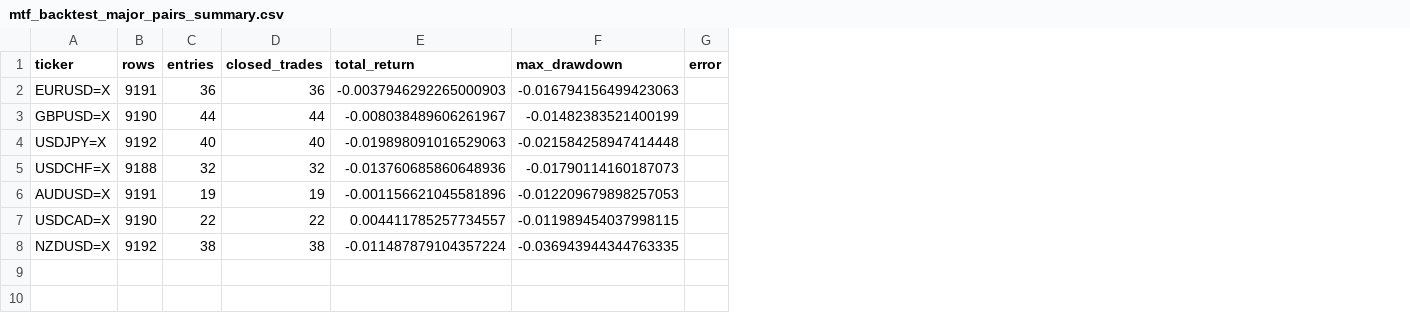
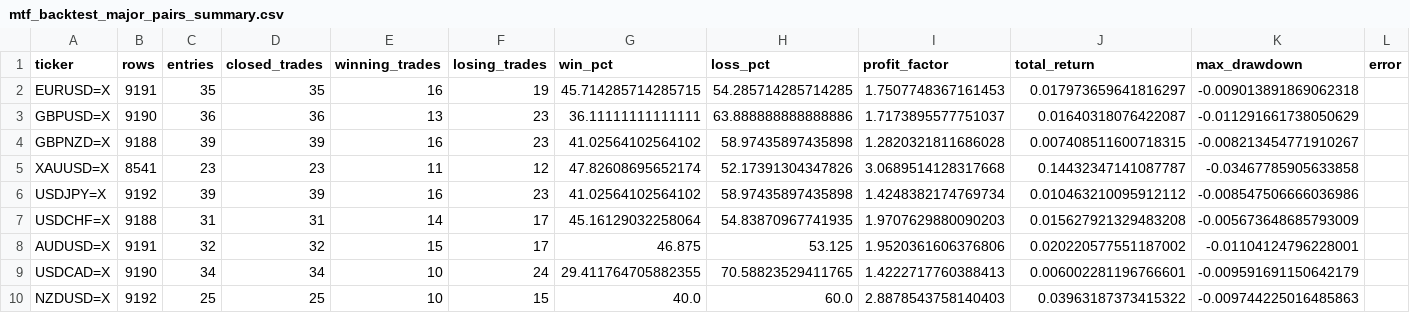
Before and after one commit to BBCnewslondon/Luce, a CSV file: mtf_backtest_major_pairs_summary.csv, drawn as a sheet; addresses are those after the commit; the diff names each change by its address in the sheet, - before the commit and + after, or states it on an @@ line.

Commit message:
Add tests for major FX tickers in the forex backtest module
- Introduced tests to verify the inclusion of "GBPNZD=X" and "XAUUSD=X" in the MAJOR_FX_TICKERS list.
- Ensured that the major pairs summary includes expected win/loss percentages and profit factor.

```diff
--- a/mtf_backtest_major_pairs_summary.csv
+++ b/mtf_backtest_major_pairs_summary.csv
+column E (winning_trades), rows 2-3: 16 | 13; rows 6-10: 16 | 14 | 15 | 10 | 10
+column F (losing_trades), rows 2-3: 19 | 23; rows 6-10: 23 | 17 | 17 | 24 | 15
+column G (win_pct), rows 2-3: 45.714285714285715 | 36.11111111111111; rows 6-10: 41.02564102564102 | 45.16129032258064 | 46.875 | 29.411764705882355 | 40.0
+column H (loss_pct), rows 2-3: 54.285714285714285 | 63.888888888888886; rows 6-10: 58.97435897435898 | 54.83870967741935 | 53.125 | 70.58823529411765 | 60.0
+column I (profit_factor), rows 2-3: 1.7507748367161453 | 1.7173895577751037; rows 6-10: 1.4248382174769734 | 1.9707629880090203 | 1.9520361606376806 | 1.4222717760388413 | 2.8878543758140403
-C2 (entries): 36
+C2 (entries): 35
-D2 (closed_trades): 36
+D2 (closed_trades): 35
-J2 (total_return): -0.0037946292265000903
+J2 (total_return): 0.017973659641816297
-K2 (max_drawdown): -0.016794156499423063
+K2 (max_drawdown): -0.009013891869062318
-C3 (entries): 44
+C3 (entries): 36
-D3 (closed_trades): 44
+D3 (closed_trades): 36
-J3 (total_return): -0.008038489606261967
+J3 (total_return): 0.01640318076422087
-K3 (max_drawdown): -0.01482383521400199
+K3 (max_drawdown): -0.011291661738050629
+row 4: GBPNZD=X | 9188 | 39 | 39 | 16 | 23 | 41.02564102564102 | 58.97435897435898 | 1.2820321811686028 | 0.007408511600718315 | -0.008213454771910267
+row 5: XAUUSD=X | 8541 | 23 | 23 | 11 | 12 | 47.82608695652174 | 52.17391304347826 | 3.0689514128317668 | 0.14432347141087787 | -0.03467785905633858
-C6 (entries): 40
+C6 (entries): 39
-D6 (closed_trades): 40
+D6 (closed_trades): 39
-J6 (total_return): -0.019898091016529063
+J6 (total_return): 0.010463210095912112
-K6 (max_drawdown): -0.021584258947414448
+K6 (max_drawdown): -0.008547506666036986
-C7 (entries): 32
+C7 (entries): 31
-D7 (closed_trades): 32
+D7 (closed_trades): 31
-J7 (total_return): -0.013760685860648936
+J7 (total_return): 0.015627921329483208
-K7 (max_drawdown): -0.01790114160187073
+K7 (max_drawdown): -0.005673648685793009
-C8 (entries): 19
+C8 (entries): 32
-D8 (closed_trades): 19
+D8 (closed_trades): 32
-J8 (total_return): -0.001156621045581896
+J8 (total_return): 0.020220577551187002
-K8 (max_drawdown): -0.012209679898257053
+K8 (max_drawdown): -0.01104124796228001
-C9 (entries): 22
+C9 (entries): 34
-D9 (closed_trades): 22
+D9 (closed_trades): 34
-J9 (total_return): 0.004411785257734557
+J9 (total_return): 0.006002281196766601
-K9 (max_drawdown): -0.011989454037998115
+K9 (max_drawdown): -0.009591691150642179
-C10 (entries): 38
+C10 (entries): 25
-D10 (closed_trades): 38
+D10 (closed_trades): 25
-J10 (total_return): -0.011487879104357224
+J10 (total_return): 0.03963187373415322
-K10 (max_drawdown): -0.036943944344763335
+K10 (max_drawdown): -0.009744225016485863
```
Also changed, not shown: 5 other files.
